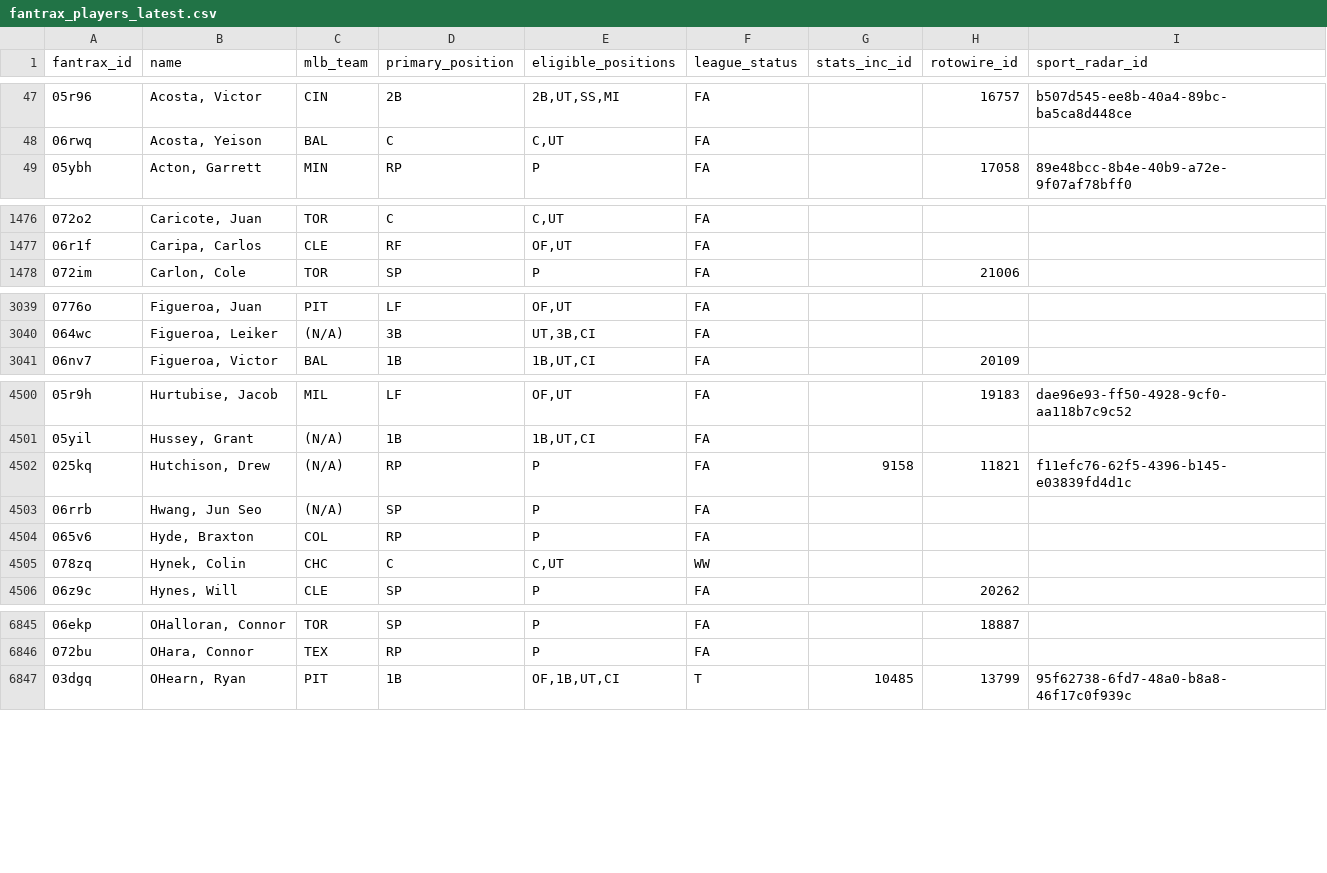
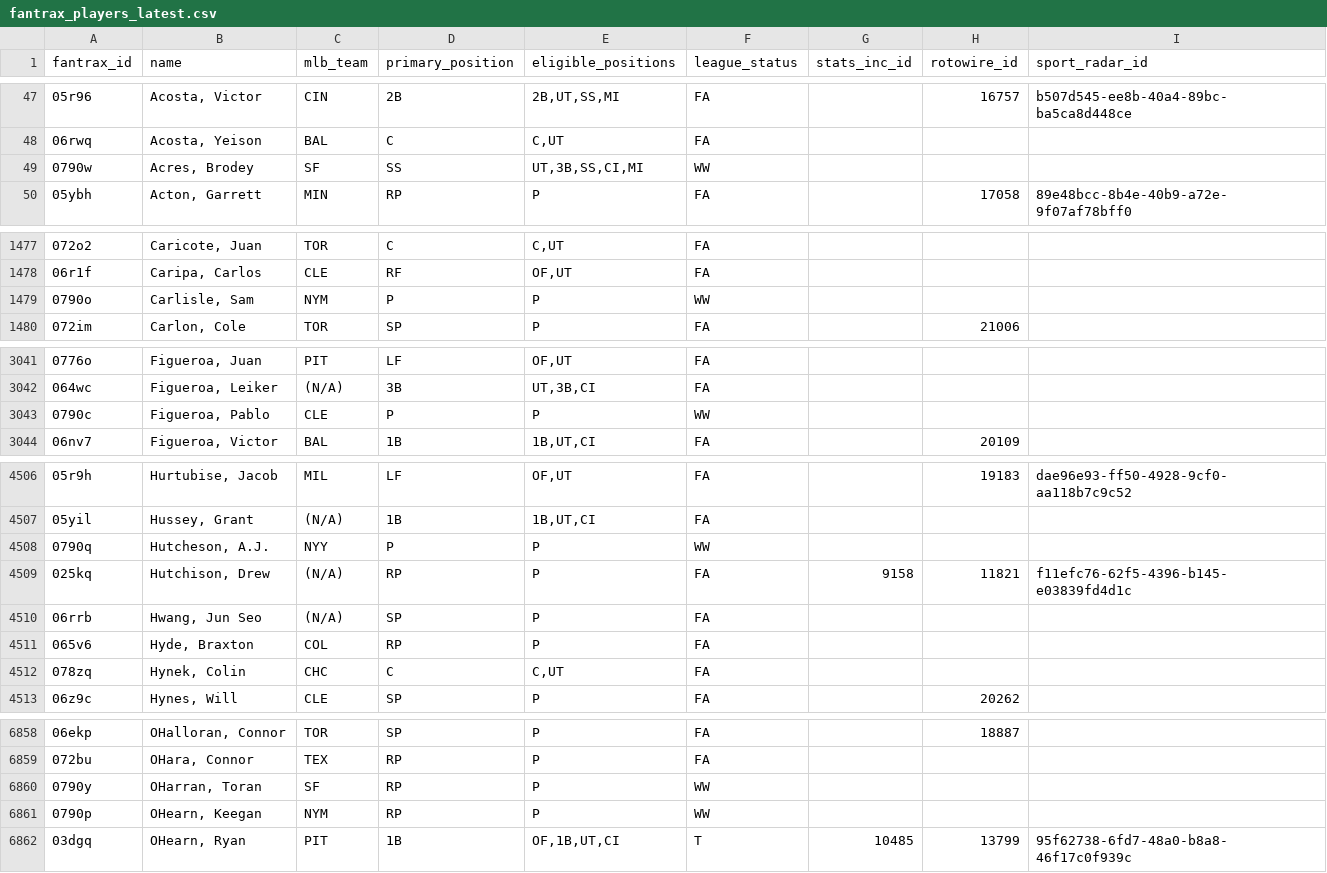
Before and after one commit to youtube-dinner/baseball_analytics, a CSV file: outputs/fantrax_export/fantrax_players_latest.csv, drawn as a sheet; only a part is shown, gaps mark what is left out; the diff covers the shown part only.

```diff
--- a/outputs/fantrax_export/fantrax_players_latest.csv
+++ b/outputs/fantrax_export/fantrax_players_latest.csv
@@ -48,2 +48,3 @@ fantrax_id,name,mlb_team,primary_position,eligible_positions,league_status,stats
 06rwq,"Acosta, Yeison",BAL,C,"C,UT",FA,,,
+0790w,"Acres, Brodey",SF,SS,"UT,3B,SS,CI,MI",WW,,,
 05ybh,"Acton, Garrett",MIN,RP,P,FA,,17058,89e48bcc-8b4e-40b9-a72e-9f07af78bff0
@@ -1477,2 +1478,3 @@ fantrax_id,name,mlb_team,primary_position,eligible_positions,league_status,stats
 06r1f,"Caripa, Carlos",CLE,RF,"OF,UT",FA,,,
+0790o,"Carlisle, Sam",NYM,P,P,WW,,,
 072im,"Carlon, Cole",TOR,SP,P,FA,,21006,
@@ -3040,2 +3042,3 @@ fantrax_id,name,mlb_team,primary_position,eligible_positions,league_status,stats
 064wc,"Figueroa, Leiker",(N/A),3B,"UT,3B,CI",FA,,,
+0790c,"Figueroa, Pablo",CLE,P,P,WW,,,
 06nv7,"Figueroa, Victor",BAL,1B,"1B,UT,CI",FA,,20109,
@@ -4501,2 +4507,3 @@ fantrax_id,name,mlb_team,primary_position,eligible_positions,league_status,stats
 05yil,"Hussey, Grant",(N/A),1B,"1B,UT,CI",FA,,,
+0790q,"Hutcheson, A.J.",NYY,P,P,WW,,,
 025kq,"Hutchison, Drew",(N/A),RP,P,FA,9158,11821,f11efc76-62f5-4396-b145-e03839fd4d1c
@@ -4504,3 +4511,3 @@ fantrax_id,name,mlb_team,primary_position,eligible_positions,league_status,stats
 065v6,"Hyde, Braxton",COL,RP,P,FA,,,
-078zq,"Hynek, Colin",CHC,C,"C,UT",WW,,,
+078zq,"Hynek, Colin",CHC,C,"C,UT",FA,,,
 06z9c,"Hynes, Will",CLE,SP,P,FA,,20262,
@@ -6846,2 +6859,4 @@ fantrax_id,name,mlb_team,primary_position,eligible_positions,league_status,stats
 072bu,"OHara, Connor",TEX,RP,P,FA,,,
+0790y,"OHarran, Toran",SF,RP,P,WW,,,
+0790p,"OHearn, Keegan",NYM,RP,P,WW,,,
 03dgq,"OHearn, Ryan",PIT,1B,"OF,1B,UT,CI",T,10485,13799,95f62738-6fd7-48a0-b8a8-46f17c0f939c
```
Also changed, not shown: 16 added rows and 24 edited cells elsewhere in this file, outputs/fantasy_baseball_analytics/free_agent_hitters.csv, outputs/fantasy_baseball_analytics/free_agent_pitchers.csv, 21 other files.
